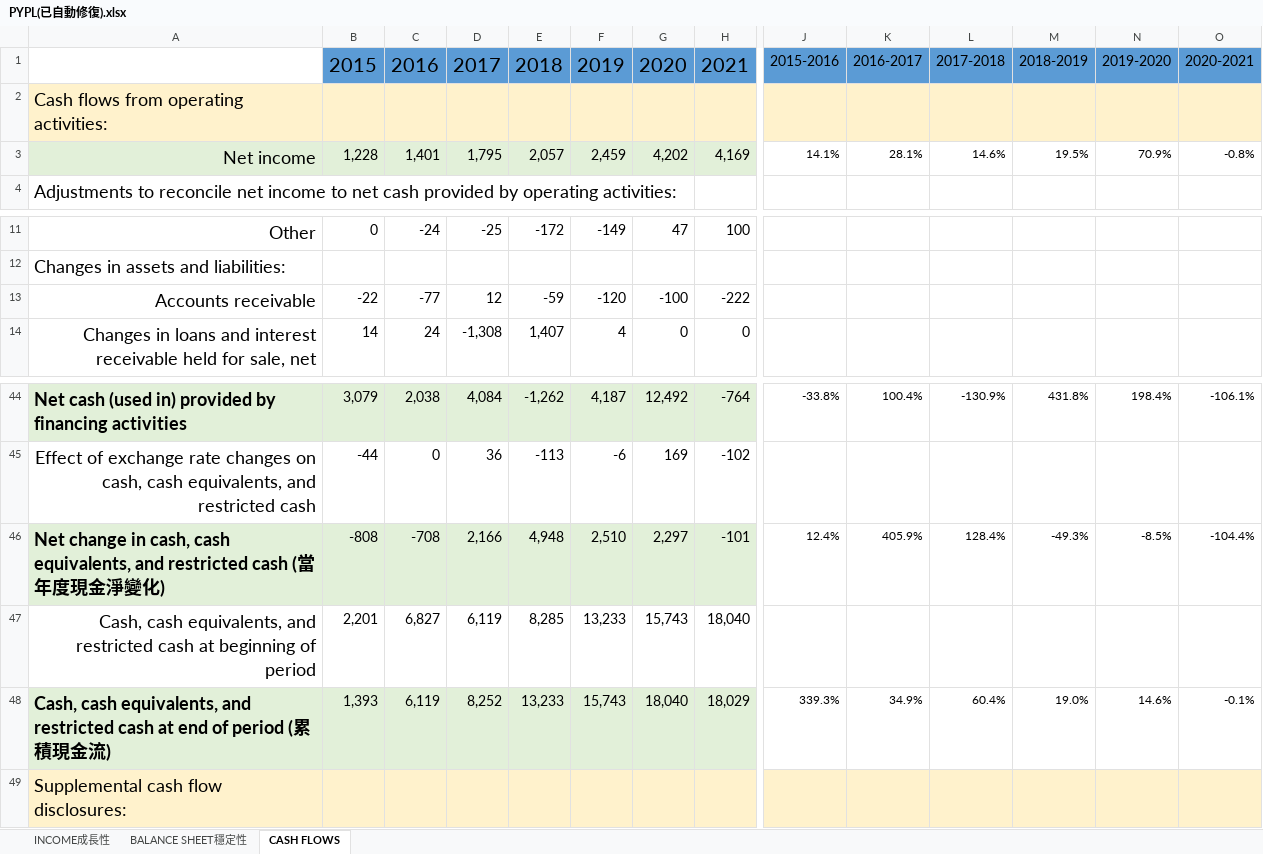
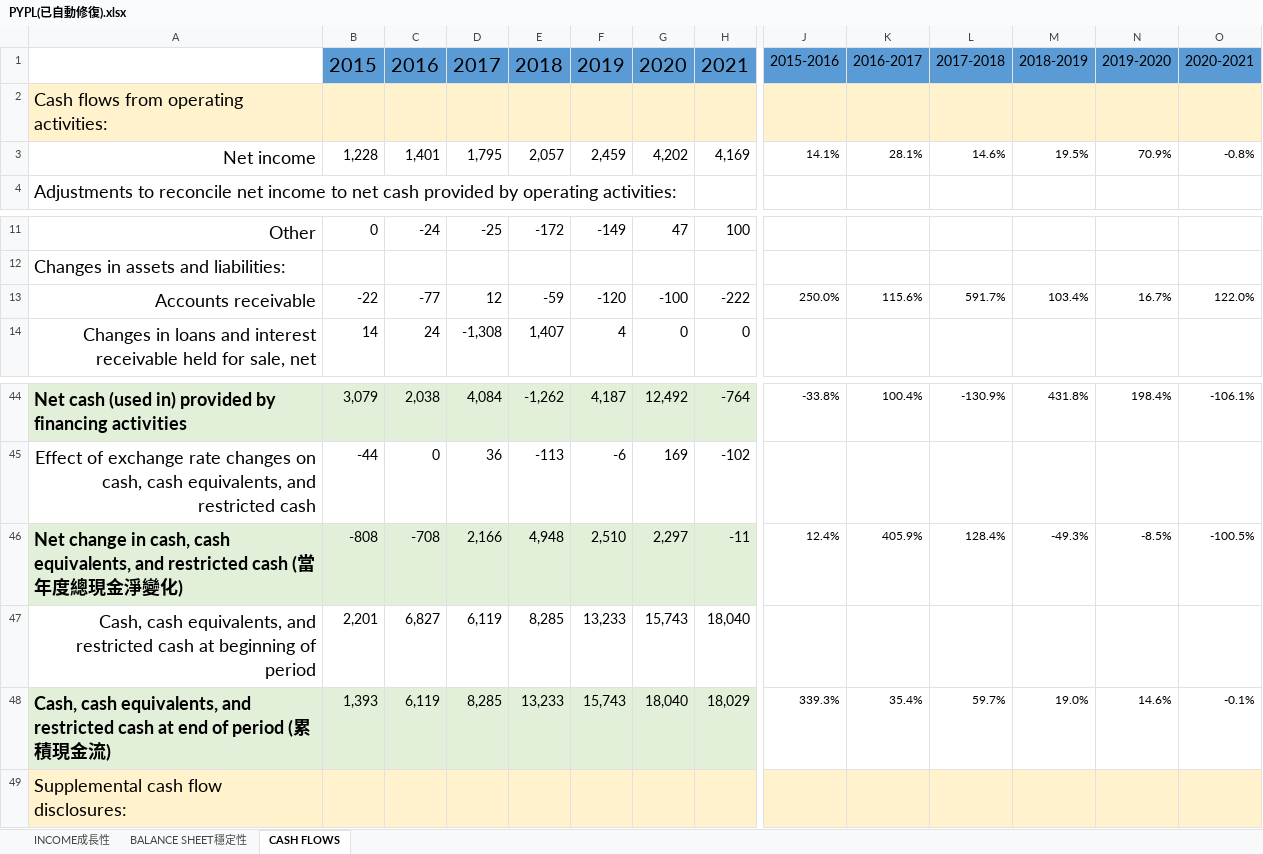
Before and after one commit to ekils/Analysis_2021, an Excel workbook: PYPL(已自動修復).xlsx, sheet CASH FLOWS, drawn as a sheet; only a part is shown, gaps mark what is left out; values as stored, in another font and other column widths than the file's, no borders; charts and pictures and conditional formats not drawn; the diff names each change by its address in the sheet, - before the commit and + after, or states it on an @@ line.

```diff
--- a/PYPL(已自動修復).xlsx (sheet CASH FLOWS)
+++ b/PYPL(已自動修復).xlsx (sheet CASH FLOWS)
-A3:H3 fill: #E2F0D9
+A3:H3 fill: none
-J13: (empty)
+J13: 250.0%
-K13: (empty)
+K13: 115.6%
-L13: (empty)
+L13: 591.7%
-M13: (empty)
+M13: 103.4%
-N13: (empty)
+N13: 16.7%
-O13: (empty)
+O13: 122.0%
-A46: …年度現金…
+A46: …年度總現金…
-H46: -101
+H46: -11
-O46: -104.4%
+O46: -100.5%
-D48: 8,252
+D48: 8,285
-K48: 34.9%
+K48: 35.4%
-L48: 60.4%
+L48: 59.7%
```
Also changed, not shown: sheet BALANCE SHEET穩定性, formulas that keep their value, charts or pictures.
